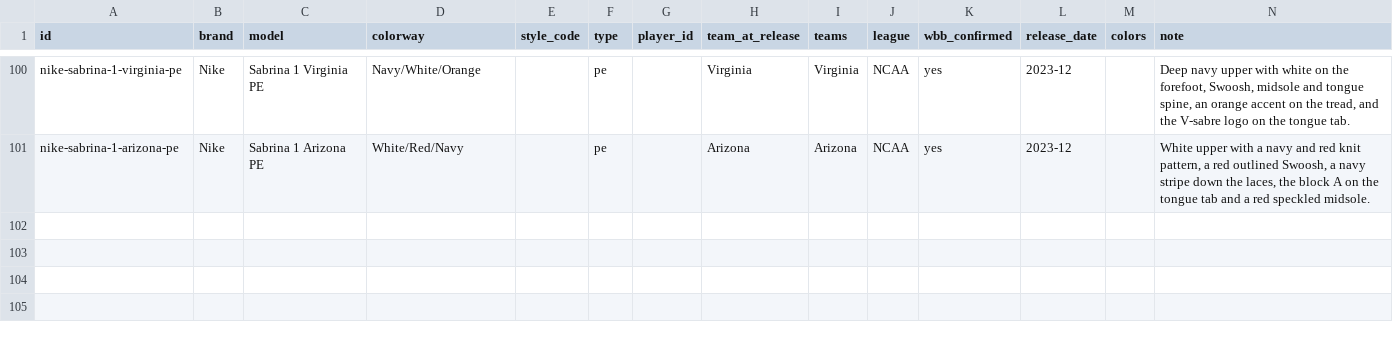
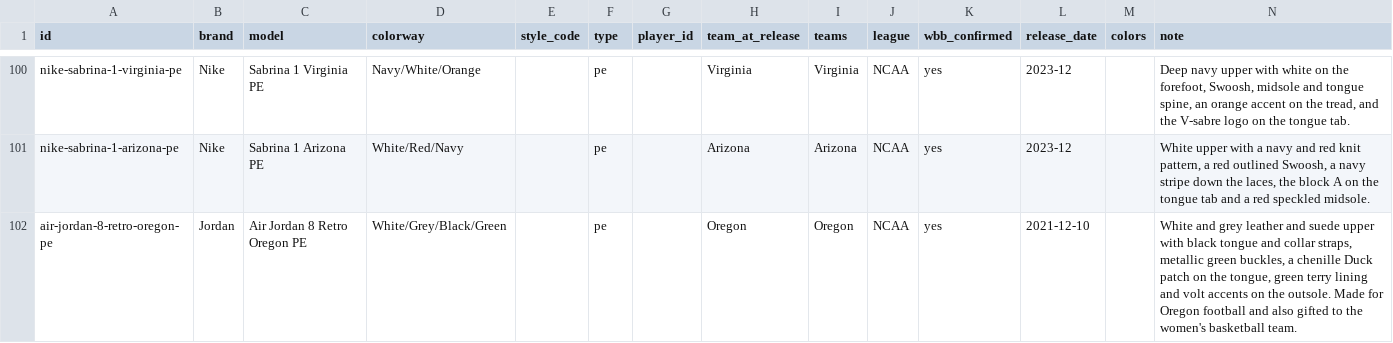
Before and after one commit to elcarrillo/wbb_kicks, a CSV file: data/shoes.csv, drawn as a sheet; only a part is shown, gaps mark what is left out; the diff names each change by its address in the sheet, - before the commit and + after, or states it on an @@ line.

Commit message:
Add Oregon Air Jordan 8 Retro PE

```diff
--- a/data/shoes.csv
+++ b/data/shoes.csv
+row 102: air-jordan-8-retro-oregon-pe | Jordan | Air Jordan 8 Retro Oregon PE | White/Grey/Black/Green |  | pe |  | Oregon | Oregon | NCAA | yes | 2021-12-10 |  | White and grey leather and suede upper with black tongue and collar straps, metallic green buckles, a chenille Duck patch on the tongue, green terry lining and volt accents on the outsole. Made for Oregon football and also gifted to the women's basketball team.
```
Also changed, not shown: data/sources.csv.
